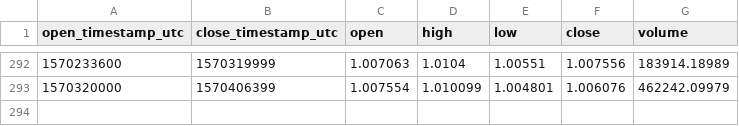
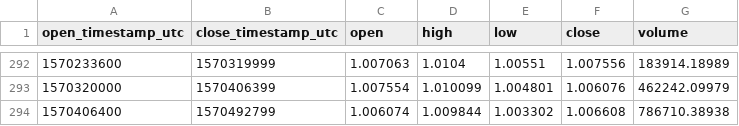
Before and after one commit to cryptobigbro/coinbasepro-DAI-USDC, a CSV file: coinbasepro-DAI-USDC-1d.csv, drawn as a sheet; only a part is shown, gaps mark what is left out.

```diff
--- a/coinbasepro-DAI-USDC-1d.csv
+++ b/coinbasepro-DAI-USDC-1d.csv
@@ -293 +293,2 @@ open_timestamp_utc,close_timestamp_utc,open,high,low,close,volume
 1570320000,1570406399,1.007554,1.010099,1.004801,1.006076,462242.09979
+1570406400,1570492799,1.006074,1.009844,1.003302,1.006608,786710.38938
```
Also changed, not shown: coinbasepro-DAI-USDC-1h.csv.
